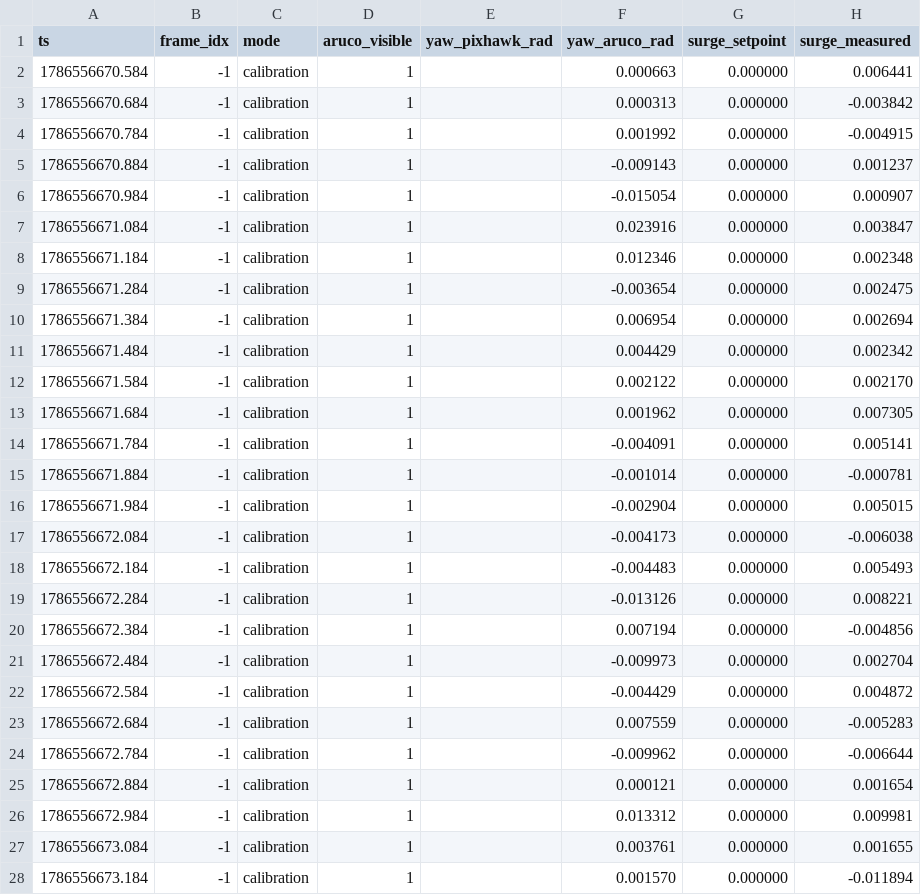
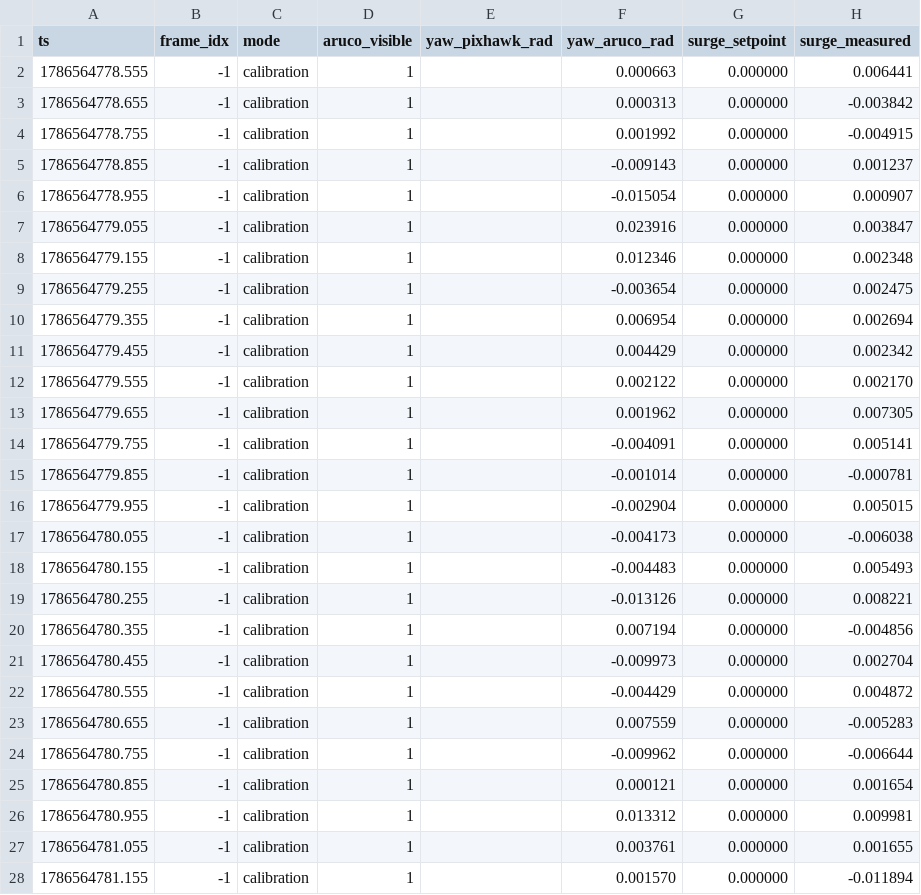
Before and after one commit to Darkuantum/hive, a CSV file: integration/logs/sim_sway_tuned/telemetry.csv, drawn as a sheet; only a part is shown; the diff covers the shown part only; the diff names each change by its address in the sheet, - before the commit and + after, or states it on an @@ line.

```diff
--- a/integration/logs/sim_sway_tuned/telemetry.csv
+++ b/integration/logs/sim_sway_tuned/telemetry.csv
-A2 (ts): 1786556670.584
+A2 (ts): 1786564778.555
-A3 (ts): 1786556670.684
+A3 (ts): 1786564778.655
-A4 (ts): 1786556670.784
+A4 (ts): 1786564778.755
-A5 (ts): 1786556670.884
+A5 (ts): 1786564778.855
-A6 (ts): 1786556670.984
+A6 (ts): 1786564778.955
-A7 (ts): 1786556671.084
+A7 (ts): 1786564779.055
-A8 (ts): 1786556671.184
+A8 (ts): 1786564779.155
-A9 (ts): 1786556671.284
+A9 (ts): 1786564779.255
-A10 (ts): 1786556671.384
+A10 (ts): 1786564779.355
-A11 (ts): 1786556671.484
+A11 (ts): 1786564779.455
-A12 (ts): 1786556671.584
+A12 (ts): 1786564779.555
-A13 (ts): 1786556671.684
+A13 (ts): 1786564779.655
-A14 (ts): 1786556671.784
+A14 (ts): 1786564779.755
-A15 (ts): 1786556671.884
+A15 (ts): 1786564779.855
-A16 (ts): 1786556671.984
+A16 (ts): 1786564779.955
-A17 (ts): 1786556672.084
+A17 (ts): 1786564780.055
-A18 (ts): 1786556672.184
+A18 (ts): 1786564780.155
-A19 (ts): 1786556672.284
+A19 (ts): 1786564780.255
-A20 (ts): 1786556672.384
+A20 (ts): 1786564780.355
-A21 (ts): 1786556672.484
+A21 (ts): 1786564780.455
-A22 (ts): 1786556672.584
+A22 (ts): 1786564780.555
-A23 (ts): 1786556672.684
+A23 (ts): 1786564780.655
-A24 (ts): 1786556672.784
+A24 (ts): 1786564780.755
-A25 (ts): 1786556672.884
+A25 (ts): 1786564780.855
-A26 (ts): 1786556672.984
+A26 (ts): 1786564780.955
-A27 (ts): 1786556673.084
+A27 (ts): 1786564781.055
-A28 (ts): 1786556673.184
+A28 (ts): 1786564781.155
```
Also changed, not shown: 73 edited cells elsewhere in this file, integration/logs/sim_surge_current/telemetry.csv, integration/logs/sim_surge_tuned/telemetry.csv, 40 other files.
